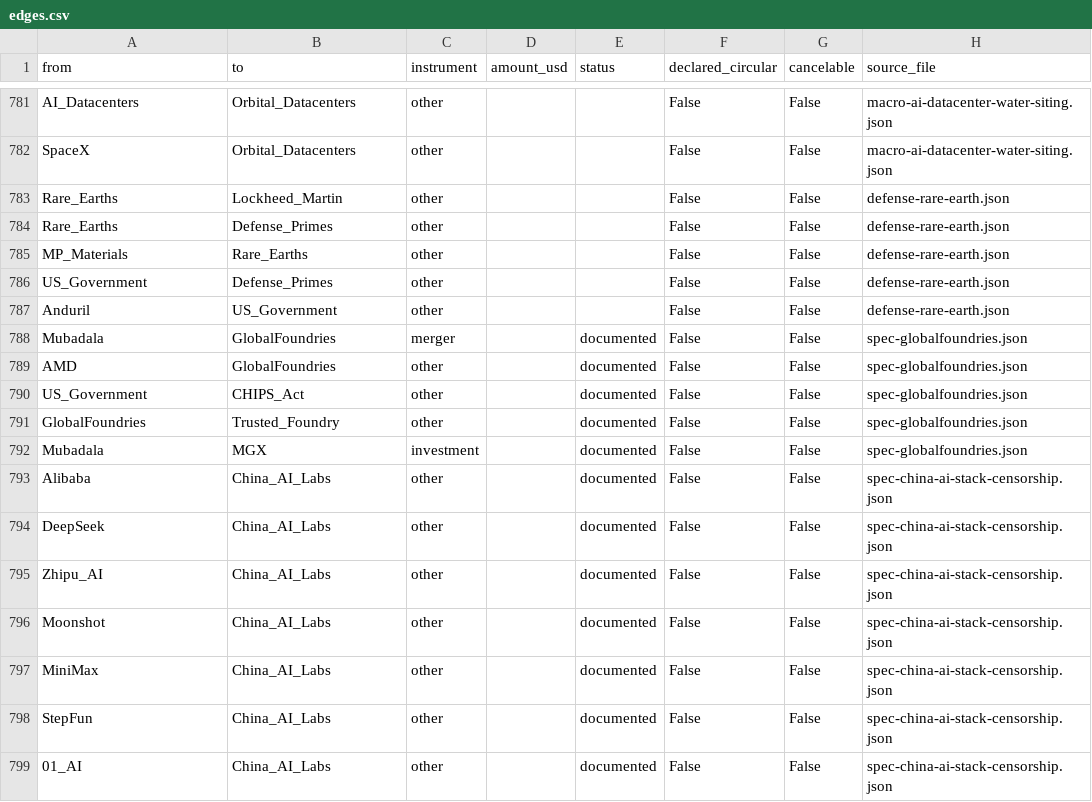
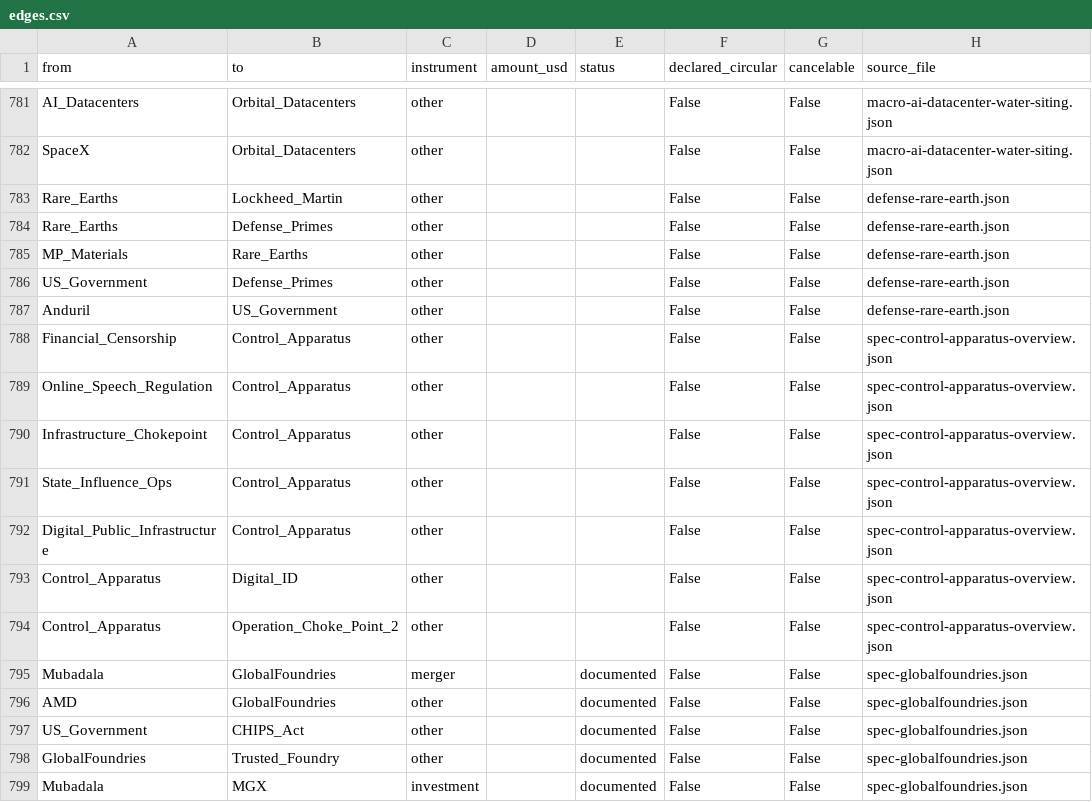
Before and after one commit to pq-cybarg/bubble-map, a CSV file: data/edges.csv, drawn as a sheet; only a part is shown, gaps mark what is left out; the shorter side is filled out with more unchanged rows; the diff names each change by its address in the sheet, - before the commit and + after, or states it on an @@ line.

Commit message:
Control-apparatus: synthesis/overview capstone + Control_Apparatus anchor node (#251)
Front door for the speech/finance control-apparatus epic. +1 node (Control_Apparatus) / +7 structural edges tying the five layer-hubs (Financial_Censorship, Online_Speech_Regulation, Infrastructure_Chokepoint, State_Influence_Ops, Digital_Public_Infrastructure) into one map with a layer-comparison table (lever/operator/example/reversibility/framing) and an explicit anti-conspiracy doctrine: distinct operators, parallel hypotheses, attribution discipline scaling with distance from the act, identity as the convergence point. Asserts no new fact; organizing overview only. Core SCC 12/robust 11; financial edges=274; audit 0; cross 0; ASCII-clean. Graph 1998 nodes / 3168 edges / 269 files.

```diff
--- a/data/edges.csv
+++ b/data/edges.csv
+row 788: Financial_Censorship | Control_Apparatus | other |  |  | False | False | spec-control-apparatus-overview.json
+row 789: Online_Speech_Regulation | Control_Apparatus | other |  |  | False | False | spec-control-apparatus-overview.json
+row 790: Infrastructure_Chokepoint | Control_Apparatus | other |  |  | False | False | spec-control-apparatus-overview.json
+row 791: State_Influence_Ops | Control_Apparatus | other |  |  | False | False | spec-control-apparatus-overview.json
+row 792: Digital_Public_Infrastructure | Control_Apparatus | other |  |  | False | False | spec-control-apparatus-overview.json
+row 793: Control_Apparatus | Digital_ID | other |  |  | False | False | spec-control-apparatus-overview.json
+row 794: Control_Apparatus | Operation_Choke_Point_2 | other |  |  | False | False | spec-control-apparatus-overview.json
```
Also changed, not shown: data/entities.csv, 20 other files.
